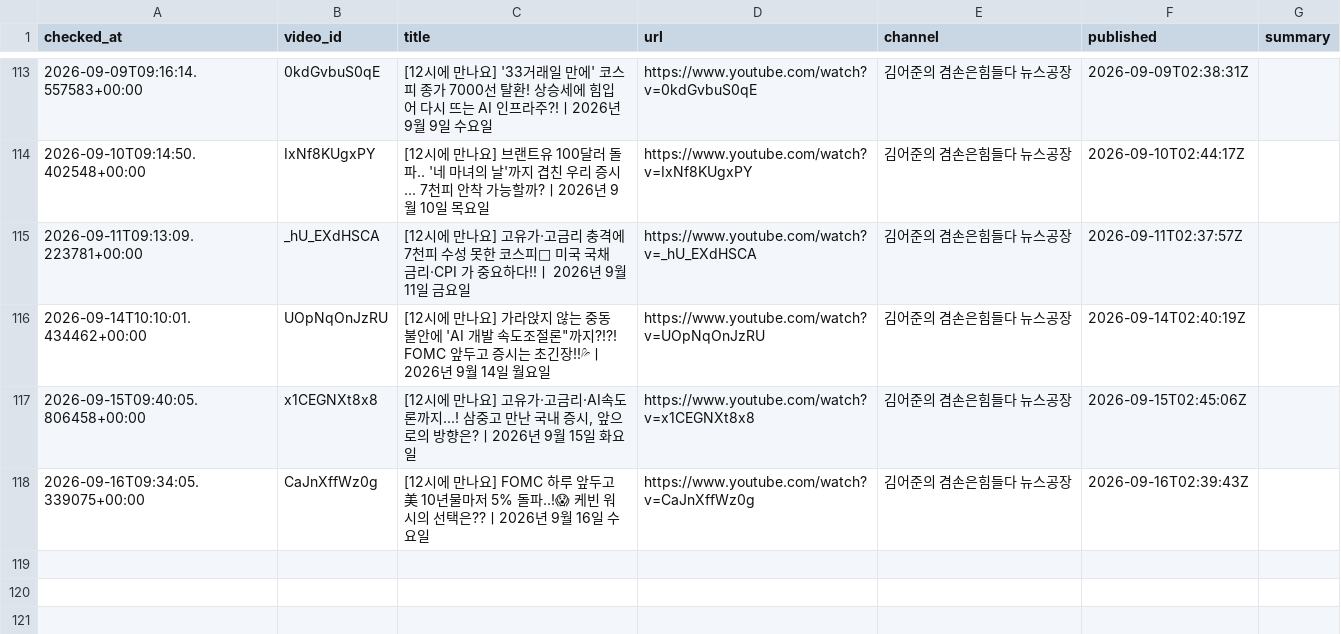
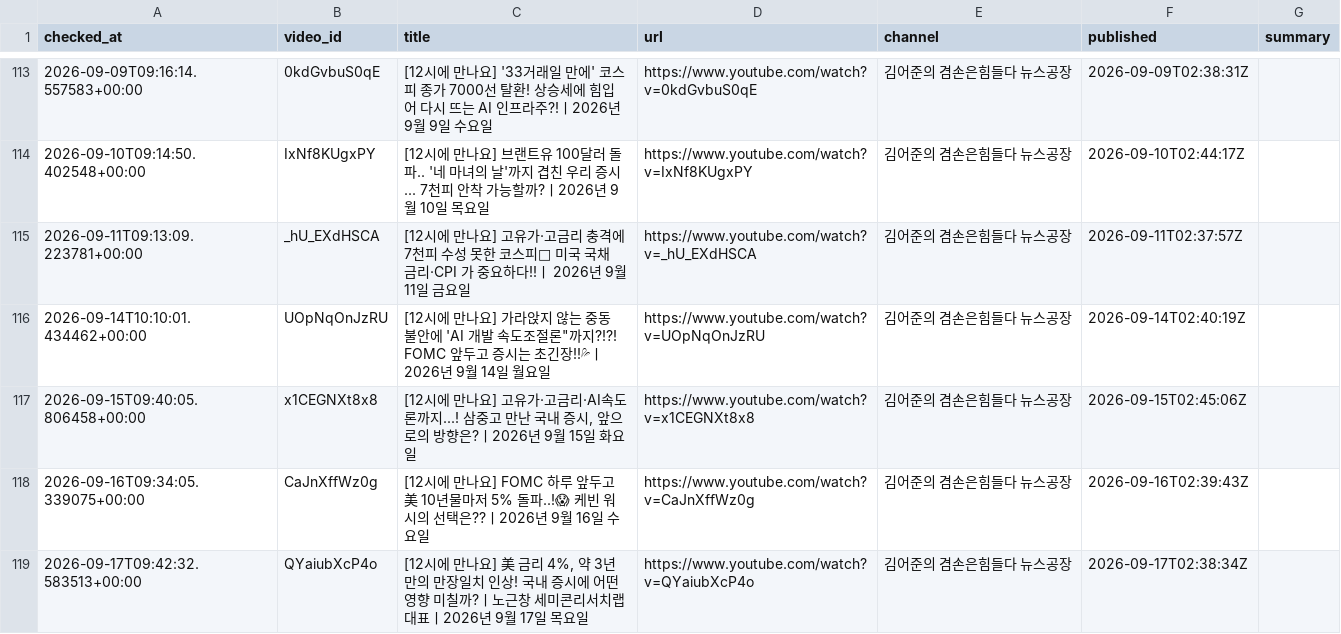
Before and after one commit to wook-44/blog_project, a CSV file: data/new_videos.csv, drawn as a sheet; only a part is shown, gaps mark what is left out; the diff names each change by its address in the sheet, - before the commit and + after, or states it on an @@ line.

```diff
--- a/data/new_videos.csv
+++ b/data/new_videos.csv
+row 119: 2026-09-17T09:42:32.583513+00:00 | QYaiubXcP4o | [12시에 만나요] 美 금리 4%, 약 3년 만의 만장일치 인상! 국내 증시에 어떤 영향 미칠까?ㅣ노근창 세미콘리서치랩 대표ㅣ2026년 9월 17일 목요일 | https://www.youtube.com/watch?v=QYaiubXcP4o | 김어준의 겸손은힘들다 뉴스공장 | 2026-09-17T02:38:34Z
```
Also changed, not shown: 2 other files.
